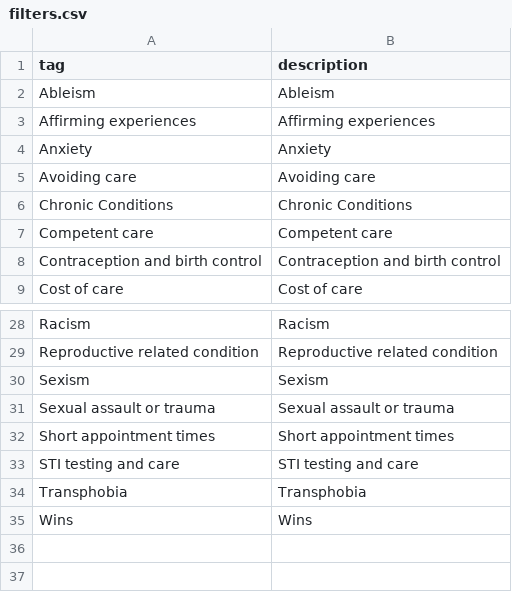
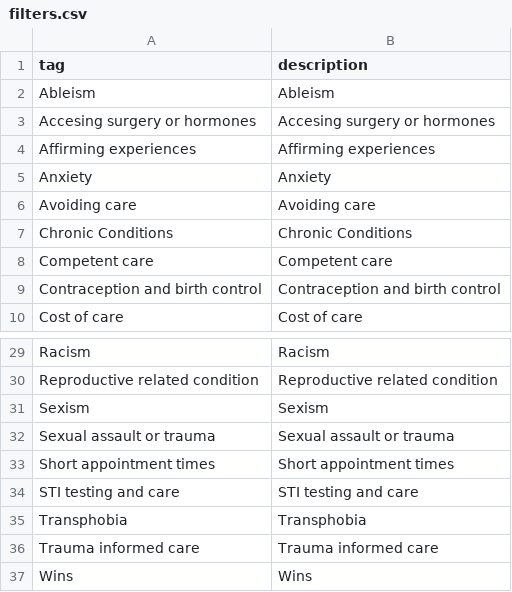
Before and after one commit to marcosvdotcom/ohea_chna, a CSV file: _data/filters.csv, drawn as a sheet; only a part is shown, gaps mark what is left out.

Commit message:
update filters add best moment

```diff
--- a/_data/filters.csv
+++ b/_data/filters.csv
@@ -2,2 +2,3 @@ tag,description
 Ableism,Ableism
+Accesing surgery or hormones,Accesing surgery or hormones
 Affirming experiences,Affirming experiences
@@ -34,2 +35,3 @@ STI testing and care,STI testing and care
 Transphobia,Transphobia
+Trauma informed care,Trauma informed care
 Wins,Wins
```
Also changed, not shown: 1 other file.
